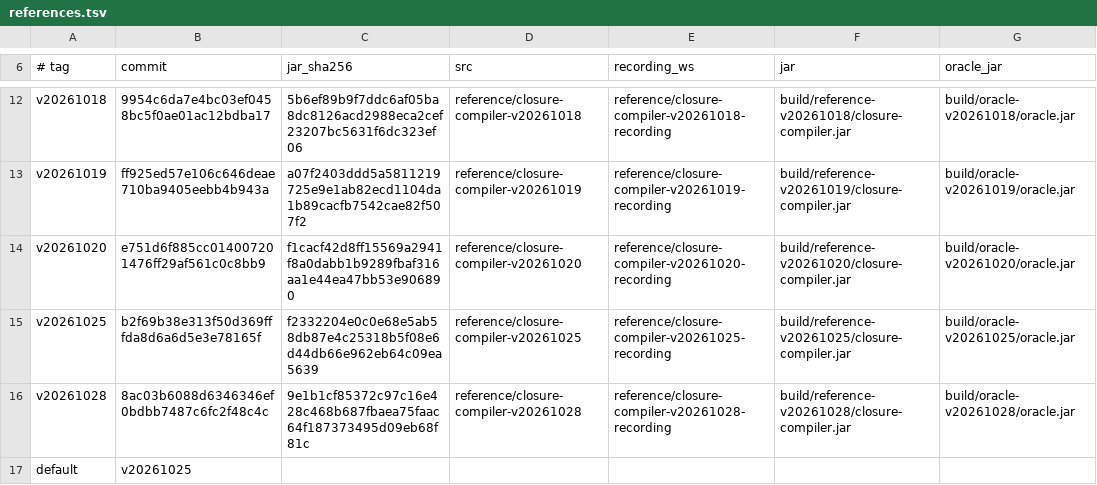
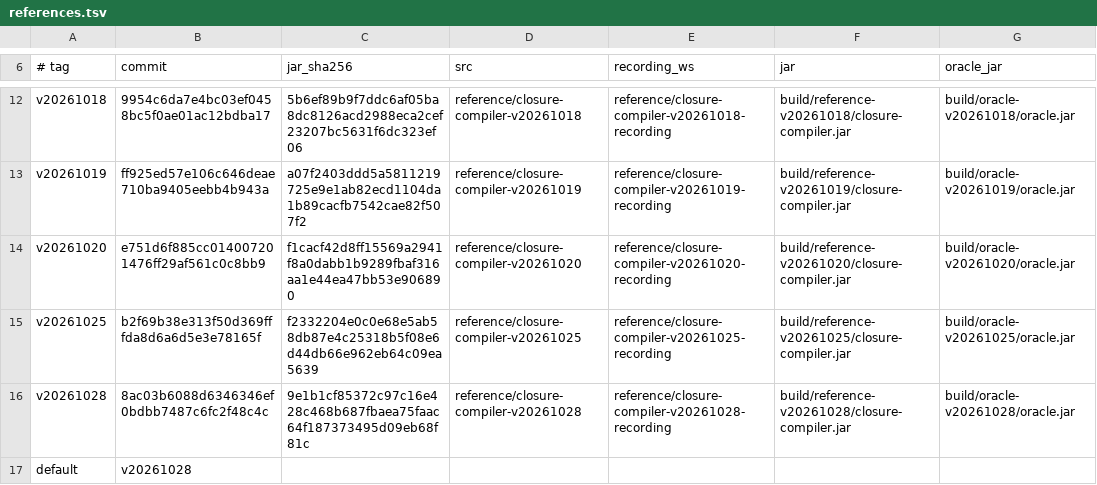
Before and after one commit to Smrtnyk/closure-rs, a TSV file: scripts/references.tsv, drawn as a sheet; only a part is shown, gaps mark what is left out.

Commit message:
references: v20261028 is the default
scripts/upstream_sync.py --only switch-default: the registry's default row and the texts that name the default reference (tag, commit, jar sha256, npm version). README, docs/PORTING.md and oracle/REFERENCE.md now say closure-rs matches google-closure-compiler@20261028.0.0; the npm wrapper's comments cite 20261028.0.0. The package version is not changed here.

```diff
--- a/scripts/references.tsv
+++ b/scripts/references.tsv
@@ -16,2 +16,2 @@ v20261025	b2f69b38e313f50d369fffda8d6a6d5e3e78165f	f2332204e0c0e68e5ab58db87e4c2
 v20261028	8ac03b6088d6346346ef0bdbb7487c6fc2f48c4c	9e1b1cf85372c97c16e428c468b687fbaea75faac64f187373495d09eb68f81c	reference/closure-compiler-v20261028	reference/closure-compiler-v20261028-recording	build/reference-v20261028/closure-compiler.jar	build/oracle-v20261028/oracle.jar
-default	v20261025
+default	v20261028
```
Also changed, not shown: 28 other files.
